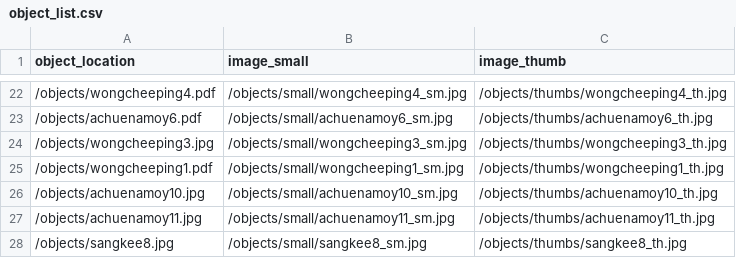
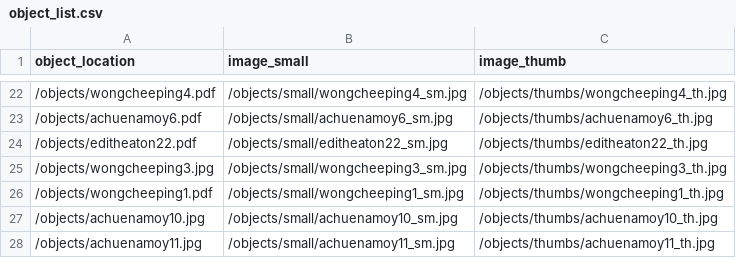
Before and after one commit to sydneylines/chinesecanadians, a CSV file: objects/object_list.csv, drawn as a sheet; only a part is shown, gaps mark what is left out; the shorter side is filled out with more unchanged rows.

Commit message:
Update object_list.csv

```diff
--- a/objects/object_list.csv
+++ b/objects/object_list.csv
@@ -23,2 +23,3 @@ object_location,image_small,image_thumb
 /objects/achuenamoy6.pdf,/objects/small/achuenamoy6_sm.jpg,/objects/thumbs/achuenamoy6_th.jpg
+/objects/editheaton22.pdf,/objects/small/editheaton22_sm.jpg,/objects/thumbs/editheaton22_th.jpg
 /objects/wongcheeping3.jpg,/objects/small/wongcheeping3_sm.jpg,/objects/thumbs/wongcheeping3_th.jpg
```
